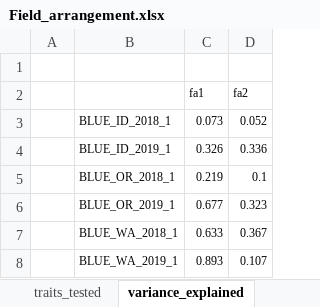
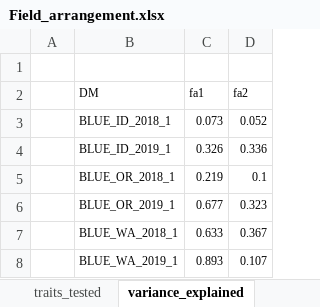
Before and after one commit to cculma/Norberg_2020, an Excel workbook: spatial_distribution/Field_arrangement.xlsx, sheet variance_explained, drawn as a sheet; values as stored, in another font and other column widths than the file's, no borders; the diff names each change by its address in the sheet, - before the commit and + after, or states it on an @@ line.

Commit message:
add excel files

```diff
--- a/spatial_distribution/Field_arrangement.xlsx (sheet variance_explained)
+++ b/spatial_distribution/Field_arrangement.xlsx (sheet variance_explained)
-B2: (empty)
+B2: DM
```
Also changed, not shown: 1 other file.
